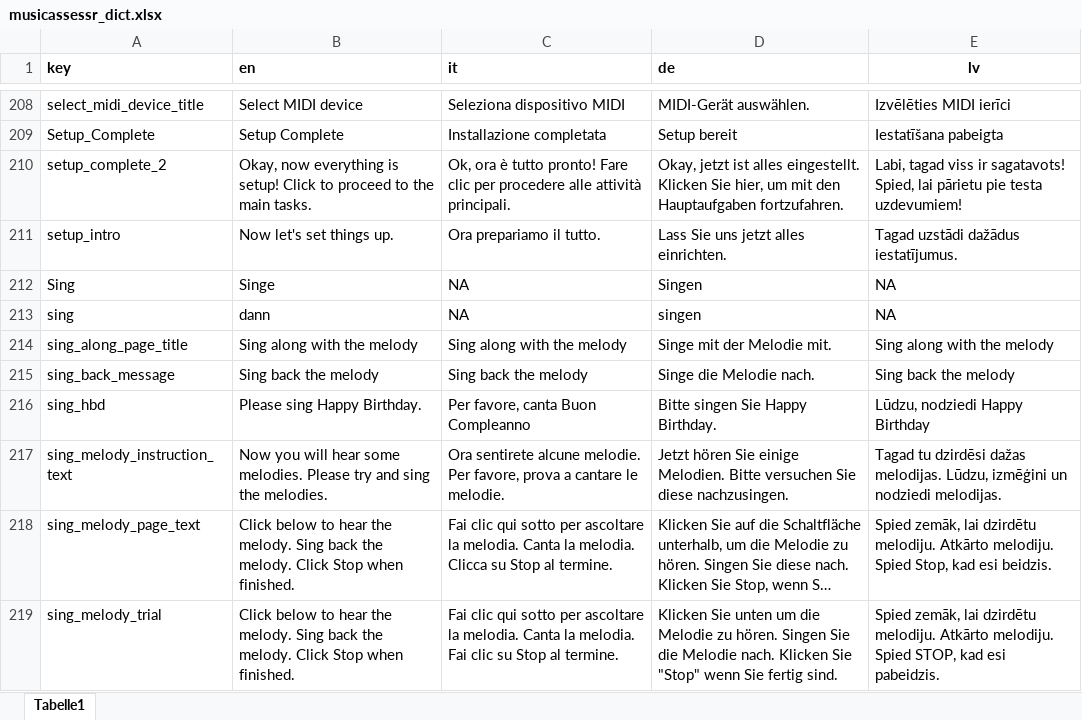
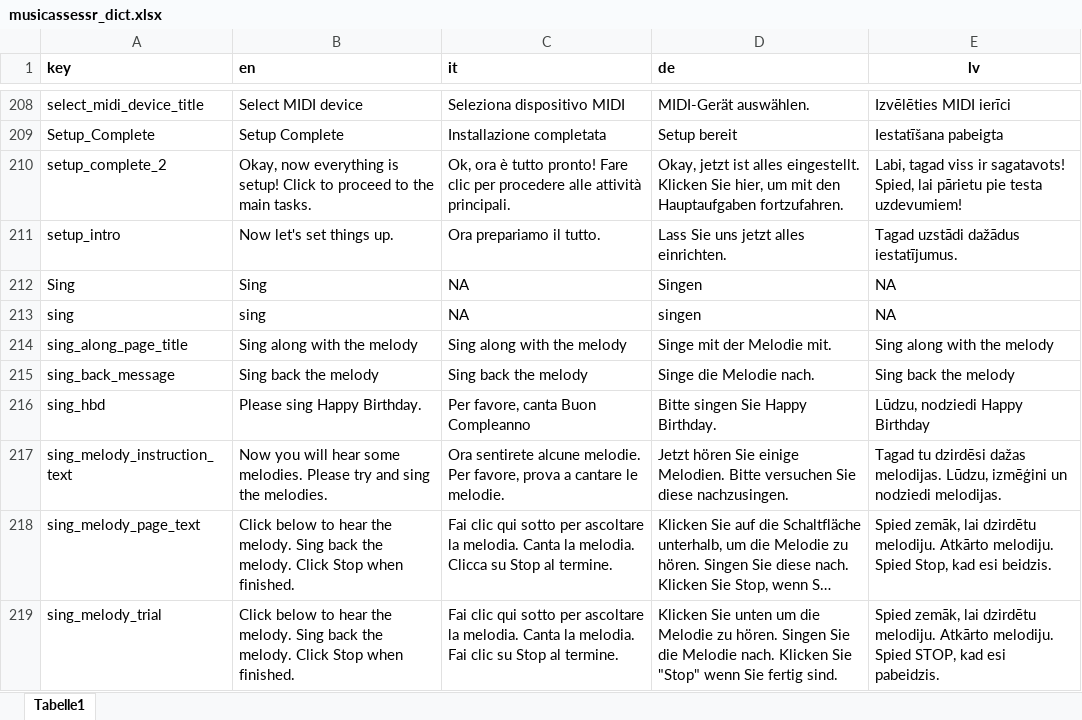
Before and after one commit to sebsilas/musicassessr, an Excel workbook: data-raw/musicassessr_dict.xlsx, sheet Tabelle1, drawn as a sheet; only a part is shown, gaps mark what is left out; long unchanged cells end in …; values as stored, in another font and other column widths than the file's, no borders; the diff names each change by its address in the sheet, - before the commit and + after, or states it on an @@ line.

```diff
--- a/data-raw/musicassessr_dict.xlsx (sheet Tabelle1)
+++ b/data-raw/musicassessr_dict.xlsx (sheet Tabelle1)
-B212 (en): Singe
+B212 (en): Sing
-B213 (en): dann
+B213 (en): sing
```
Also changed, not shown: 13 other files.
